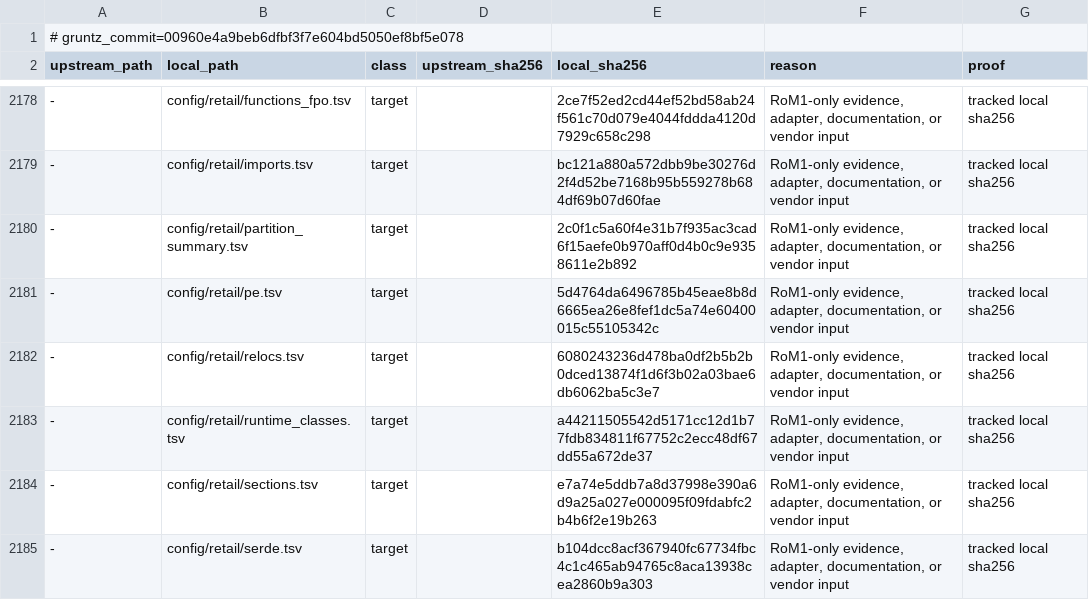
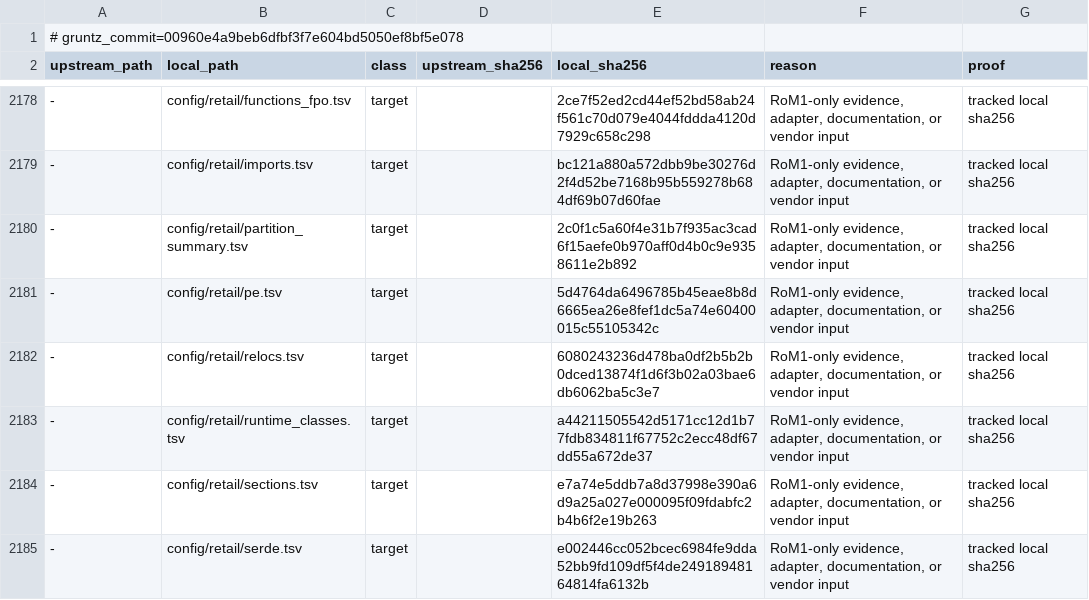
Before and after one commit to sushi-shi/rom1-decomp, a TSV file: config/gruntz_parity.tsv, drawn as a sheet; only a part is shown, gaps mark what is left out; the diff covers the shown part only; the diff names each change by its address in the sheet, - before the commit and + after, or states it on an @@ line.

```diff
--- a/config/gruntz_parity.tsv
+++ b/config/gruntz_parity.tsv
-E2185 (local_sha256): b104dcc8acf367940fc67734fbc4c1c465ab94765c8aca13938cea2860b9a303
+E2185 (local_sha256): e002446cc052bcec6984fe9dda52bb9fd109df5f4de24918948164814fa6132b
```
Also changed, not shown: 2 added rows and 5 edited cells elsewhere in this file, config/match_baseline.tsv, config/retail/serde.tsv, 6 other files.
